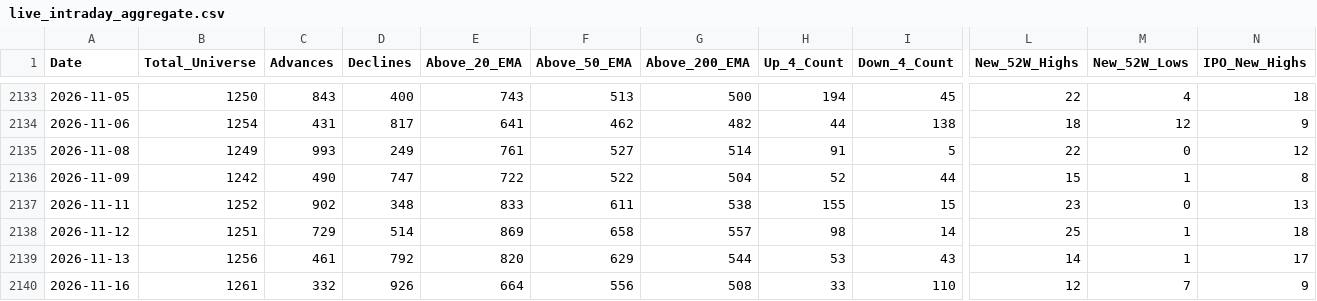
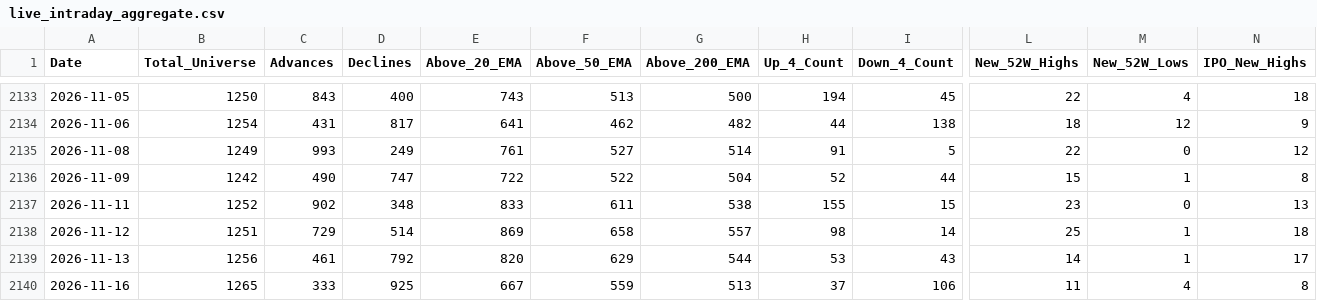
Before and after one commit to augmentalphawealth/Situational-Awareness, a CSV file: live_intraday_aggregate.csv, drawn as a sheet; only a part is shown, gaps mark what is left out; the diff covers the shown part only; the diff names each change by its address in the sheet, - before the commit and + after, or states it on an @@ line.

```diff
--- a/live_intraday_aggregate.csv
+++ b/live_intraday_aggregate.csv
-B2140 (Total_Universe): 1261
+B2140 (Total_Universe): 1265
-C2140 (Advances): 332
+C2140 (Advances): 333
-D2140 (Declines): 926
+D2140 (Declines): 925
-E2140 (Above_20_EMA): 664
+E2140 (Above_20_EMA): 667
-F2140 (Above_50_EMA): 556
+F2140 (Above_50_EMA): 559
-G2140 (Above_200_EMA): 508
+G2140 (Above_200_EMA): 513
-H2140 (Up_4_Count): 33
+H2140 (Up_4_Count): 37
-I2140 (Down_4_Count): 110
+I2140 (Down_4_Count): 106
-L2140 (New_52W_Highs): 12
+L2140 (New_52W_Highs): 11
-M2140 (New_52W_Lows): 7
+M2140 (New_52W_Lows): 4
-N2140 (IPO_New_Highs): 9
+N2140 (IPO_New_Highs): 8
```
Also changed, not shown: 23 edited cells elsewhere in this file, 5 other files.
